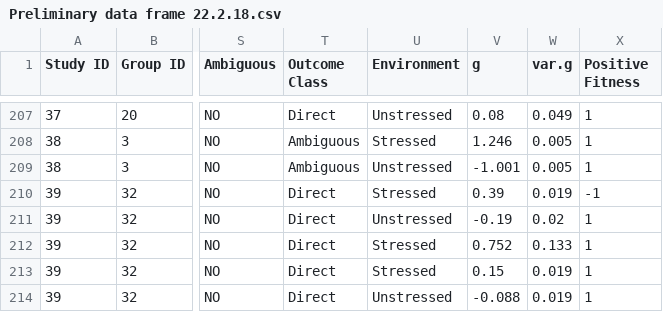
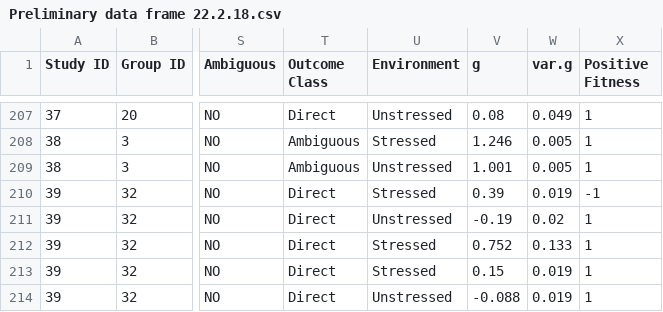
Before and after one commit to JustinCally/SexualSelection, a CSV file: data/Preliminary data frame 22.2.18.csv, drawn as a sheet; only a part is shown, gaps mark what is left out; the diff names each change by its address in the sheet, - before the commit and + after, or states it on an @@ line.

```diff
--- a/data/Preliminary data frame 22.2.18.csv
+++ b/data/Preliminary data frame 22.2.18.csv
-V209 (g): -1.001
+V209 (g): 1.001
```
Also changed, not shown: data/Eligibility Workbook(22.02).csv, 18 other files.
